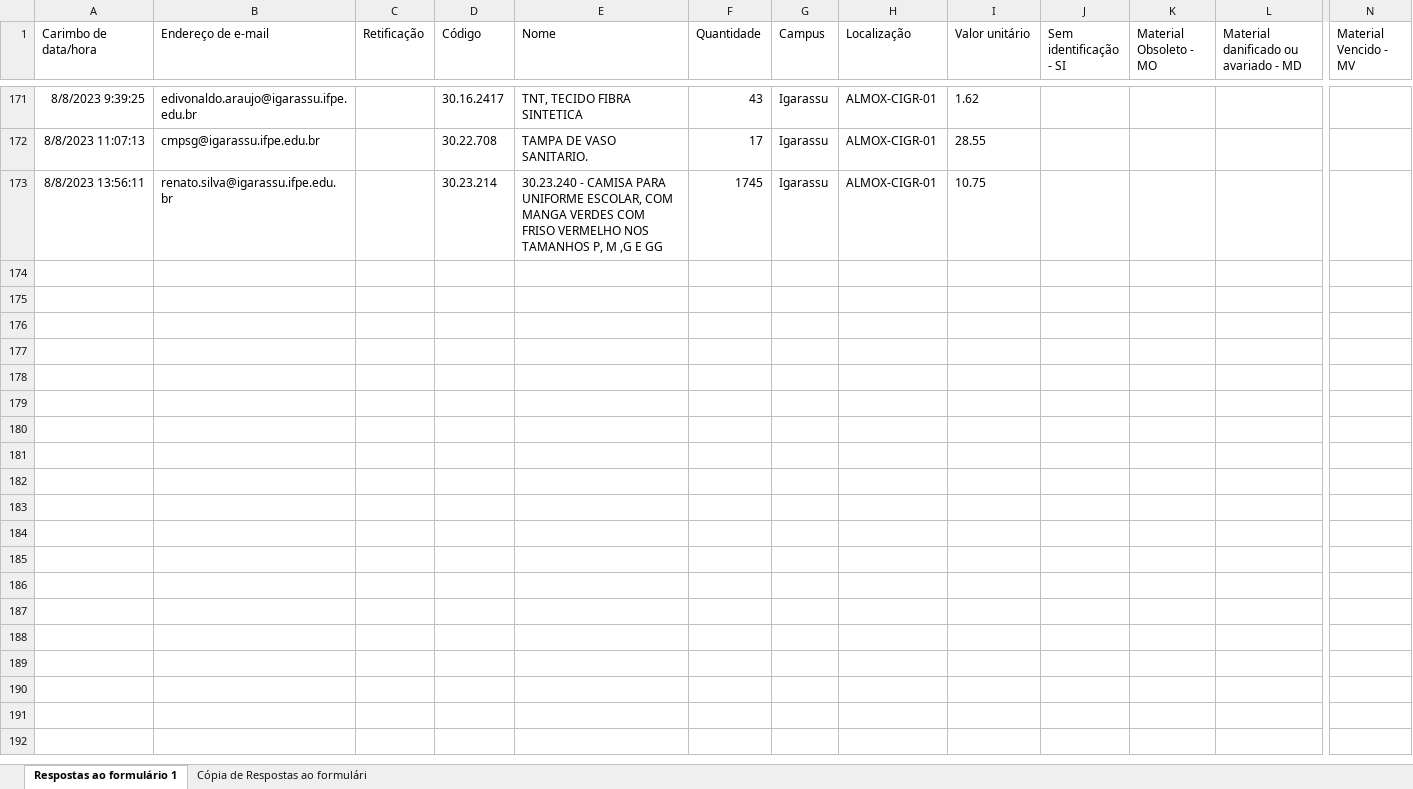
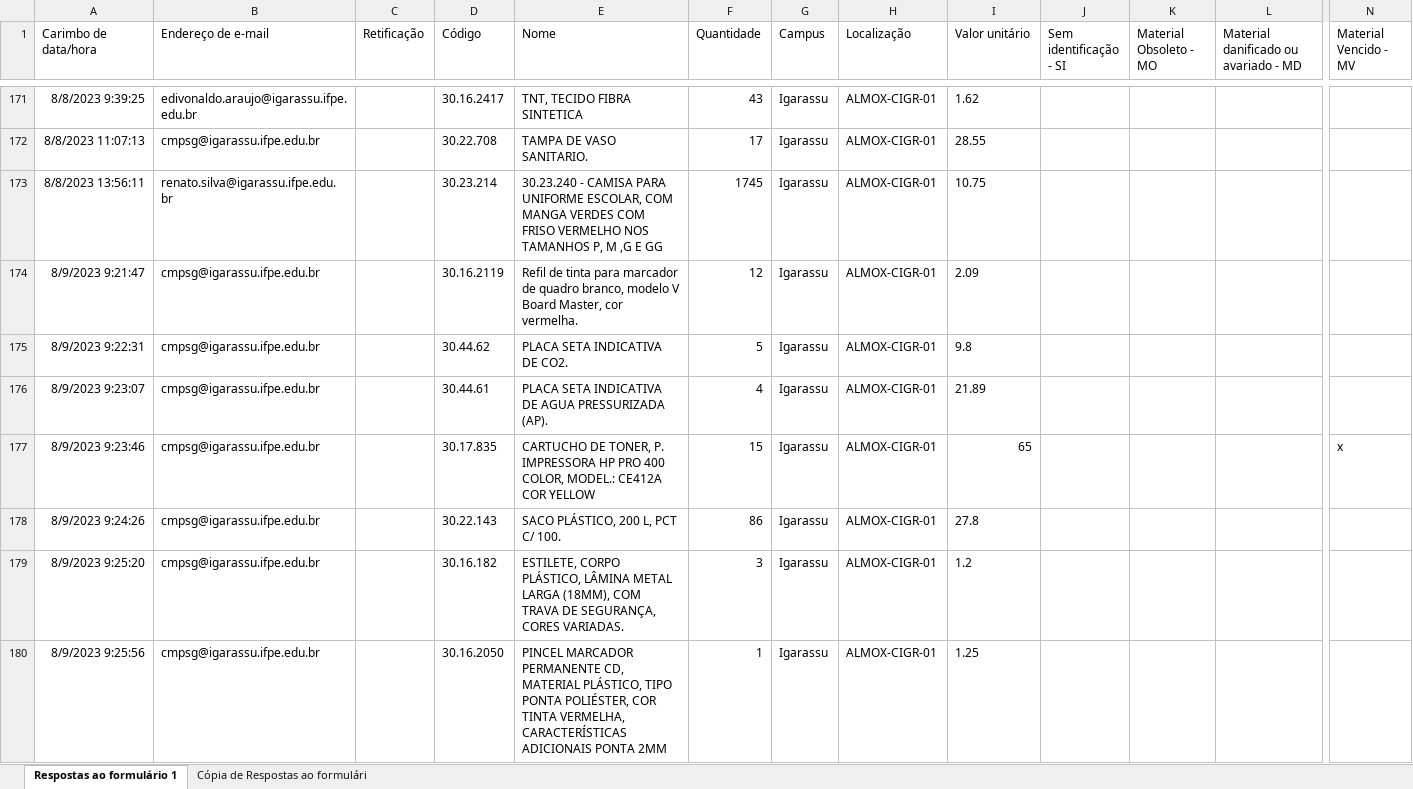
Before and after one commit to ricardoseminsta/automacao_almox, an Excel workbook: consolidacao/levantamento/2023_levantamento_CIGR.xlsx, sheet Respostas ao formulário 1, drawn as a sheet; only a part is shown, gaps mark what is left out; values as stored, in another font and other column widths than the file's, no borders; charts and pictures not drawn; rows hold the shown columns only; the diff names each change by its address in the sheet, - before the commit and + after, or states it on an @@ line.

Commit message:
logs update and consolidation igarassu

```diff
--- a/consolidacao/levantamento/2023_levantamento_CIGR.xlsx (sheet Respostas ao formulário 1)
+++ b/consolidacao/levantamento/2023_levantamento_CIGR.xlsx (sheet Respostas ao formulário 1)
+row 174: 8/9/2023 9:21:47 | cmpsg@igarassu.ifpe.edu.br |  | 30.16.2119 | Refil de tinta para marcador de quadro branco, modelo V Board Master, cor vermelha. | 12 | Igarassu | ALMOX-CIGR-01 | 2.09
+row 175: 8/9/2023 9:22:31 | cmpsg@igarassu.ifpe.edu.br |  | 30.44.62 | PLACA SETA INDICATIVA DE CO2. | 5 | Igarassu | ALMOX-CIGR-01 | 9.8
+row 176: 8/9/2023 9:23:07 | cmpsg@igarassu.ifpe.edu.br |  | 30.44.61 | PLACA SETA INDICATIVA DE AGUA PRESSURIZADA (AP). | 4 | Igarassu | ALMOX-CIGR-01 | 21.89
+row 177: 8/9/2023 9:23:46 | cmpsg@igarassu.ifpe.edu.br |  | 30.17.835 | CARTUCHO DE TONER, P. IMPRESSORA HP PRO 400 COLOR, MODEL.: CE412A COR YELLOW | 15 | Igarassu | ALMOX-CIGR-01 | 65 |  |  |  | x
+row 178: 8/9/2023 9:24:26 | cmpsg@igarassu.ifpe.edu.br |  | 30.22.143 | SACO PLÁSTICO, 200 L, PCT C/ 100. | 86 | Igarassu | ALMOX-CIGR-01 | 27.8
+row 179: 8/9/2023 9:25:20 | cmpsg@igarassu.ifpe.edu.br |  | 30.16.182 | ESTILETE, CORPO PLÁSTICO, LÂMINA METAL LARGA (18MM), COM TRAVA DE SEGURANÇA, CORES VARIADAS. | 3 | Igarassu | ALMOX-CIGR-01 | 1.2
+row 180: 8/9/2023 9:25:56 | cmpsg@igarassu.ifpe.edu.br |  | 30.16.2050 | PINCEL MARCADOR PERMANENTE CD, MATERIAL PLÁSTICO, TIPO PONTA POLIÉSTER, COR TINTA VERMELHA, CARACTERÍSTICAS ADICIONAIS PONTA 2MM | 1 | Igarassu | ALMOX-CIGR-01 | 1.25
```
Also changed, not shown: sheet Cópia de Respostas ao formulári, consolidacao/CIGR_consolidacao.xlsx, 7 other files.
